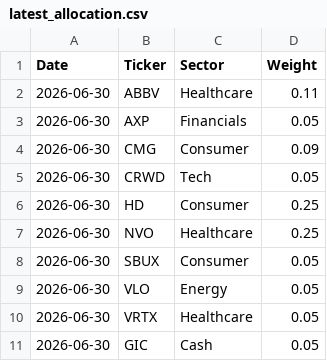
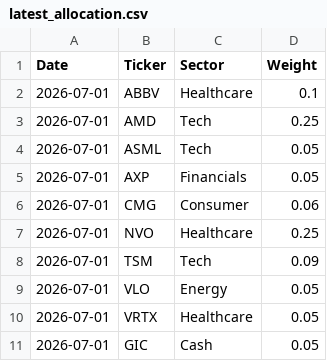
Before and after one commit to Jebuhdah/Automatic-Investment-Portfolio-Simulation, a CSV file: latest_allocation.csv, drawn as a sheet.

```diff
--- a/latest_allocation.csv
+++ b/latest_allocation.csv
@@ -1,11 +1,11 @@
 Date,Ticker,Sector,Weight
-2026-06-30,ABBV,Healthcare,0.11
-2026-06-30,AXP,Financials,0.05
-2026-06-30,CMG,Consumer,0.09
-2026-06-30,CRWD,Tech,0.05
-2026-06-30,HD,Consumer,0.25
-2026-06-30,NVO,Healthcare,0.25
-2026-06-30,SBUX,Consumer,0.05
-2026-06-30,VLO,Energy,0.05
-2026-06-30,VRTX,Healthcare,0.05
-2026-06-30,GIC,Cash,0.05
+2026-07-01,ABBV,Healthcare,0.1
+2026-07-01,AMD,Tech,0.25
+2026-07-01,ASML,Tech,0.05
+2026-07-01,AXP,Financials,0.05
+2026-07-01,CMG,Consumer,0.06
+2026-07-01,NVO,Healthcare,0.25
+2026-07-01,TSM,Tech,0.09
+2026-07-01,VLO,Energy,0.05
+2026-07-01,VRTX,Healthcare,0.05
+2026-07-01,GIC,Cash,0.05
```
